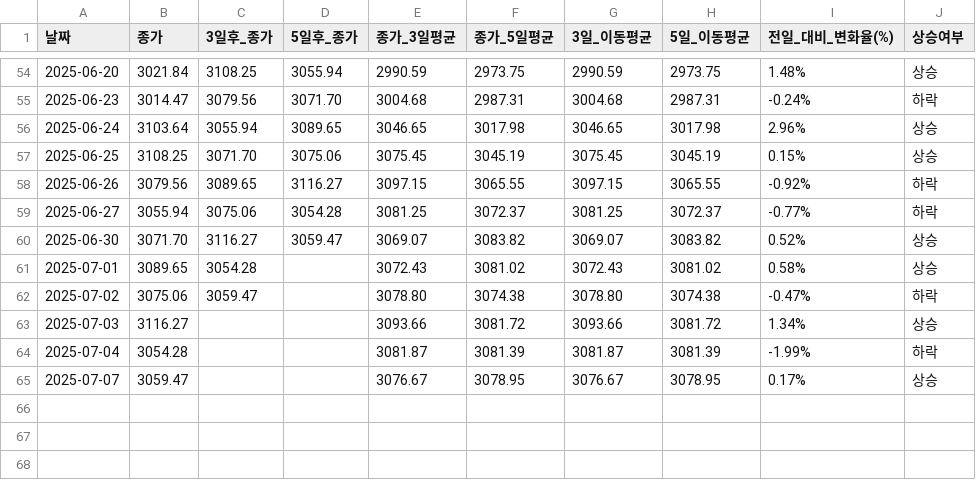
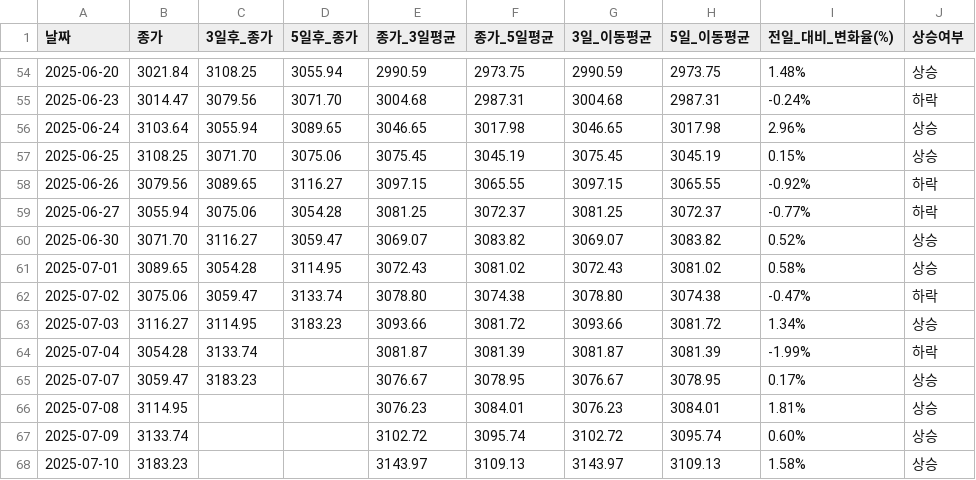
Before and after one commit to YMDarkness/Web_Crawling, a CSV file: kospi_test/kospi_index.csv, drawn as a sheet; only a part is shown, gaps mark what is left out.

Commit message:
코스피 지수 데이터

```diff
--- a/kospi_test/kospi_index.csv
+++ b/kospi_test/kospi_index.csv
@@ -60,6 +60,9 @@
 2025-06-30,3071.70,3116.27,3059.47,3069.07,3083.82,3069.07,3083.82,0.52%,상승
-2025-07-01,3089.65,3054.28,,3072.43,3081.02,3072.43,3081.02,0.58%,상승
-2025-07-02,3075.06,3059.47,,3078.80,3074.38,3078.80,3074.38,-0.47%,하락
-2025-07-03,3116.27,,,3093.66,3081.72,3093.66,3081.72,1.34%,상승
-2025-07-04,3054.28,,,3081.87,3081.39,3081.87,3081.39,-1.99%,하락
-2025-07-07,3059.47,,,3076.67,3078.95,3076.67,3078.95,0.17%,상승
+2025-07-01,3089.65,3054.28,3114.95,3072.43,3081.02,3072.43,3081.02,0.58%,상승
+2025-07-02,3075.06,3059.47,3133.74,3078.80,3074.38,3078.80,3074.38,-0.47%,하락
+2025-07-03,3116.27,3114.95,3183.23,3093.66,3081.72,3093.66,3081.72,1.34%,상승
+2025-07-04,3054.28,3133.74,,3081.87,3081.39,3081.87,3081.39,-1.99%,하락
+2025-07-07,3059.47,3183.23,,3076.67,3078.95,3076.67,3078.95,0.17%,상승
+2025-07-08,3114.95,,,3076.23,3084.01,3076.23,3084.01,1.81%,상승
+2025-07-09,3133.74,,,3102.72,3095.74,3102.72,3095.74,0.60%,상승
+2025-07-10,3183.23,,,3143.97,3109.13,3143.97,3109.13,1.58%,상승
```
